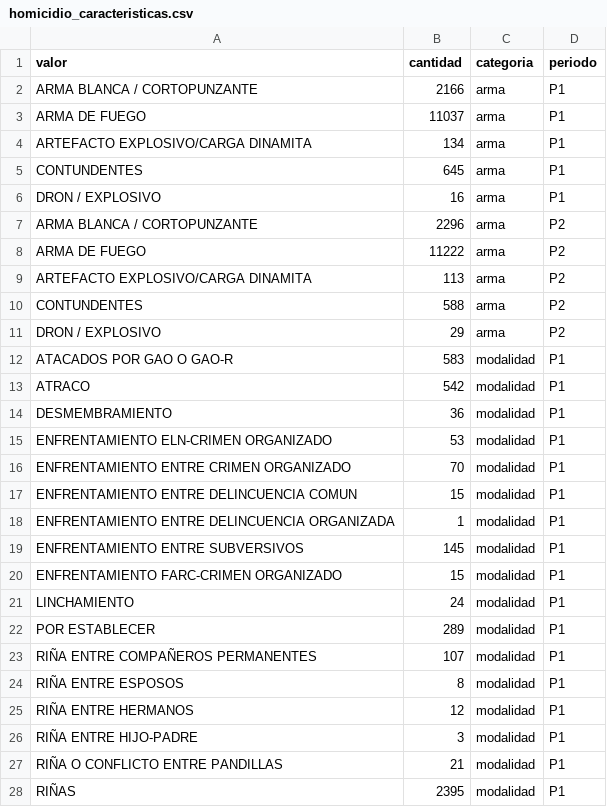
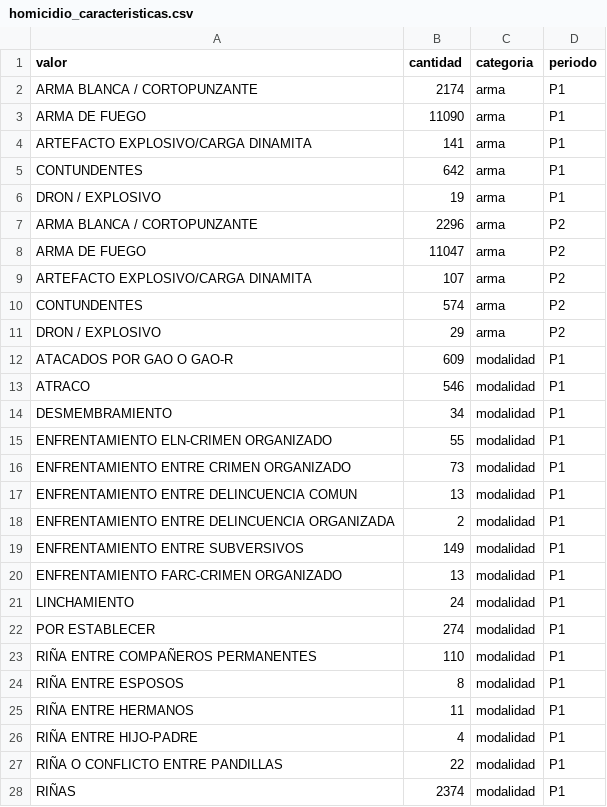
Before and after one commit to jafm5/lokby, a CSV file: datos/historias/seguridad/homicidio_caracteristicas.csv, drawn as a sheet; only a part is shown; the diff covers the shown part only.

```diff
--- a/datos/historias/seguridad/homicidio_caracteristicas.csv
+++ b/datos/historias/seguridad/homicidio_caracteristicas.csv
@@ -1,28 +1,28 @@
 valor,cantidad,categoria,periodo
-ARMA BLANCA / CORTOPUNZANTE,2166,arma,P1
-ARMA DE FUEGO,11037,arma,P1
-ARTEFACTO EXPLOSIVO/CARGA DINAMITA,134,arma,P1
-CONTUNDENTES,645,arma,P1
-DRON / EXPLOSIVO,16,arma,P1
+ARMA BLANCA / CORTOPUNZANTE,2174,arma,P1
+ARMA DE FUEGO,11090,arma,P1
+ARTEFACTO EXPLOSIVO/CARGA DINAMITA,141,arma,P1
+CONTUNDENTES,642,arma,P1
+DRON / EXPLOSIVO,19,arma,P1
 ARMA BLANCA / CORTOPUNZANTE,2296,arma,P2
-ARMA DE FUEGO,11222,arma,P2
-ARTEFACTO EXPLOSIVO/CARGA DINAMITA,113,arma,P2
-CONTUNDENTES,588,arma,P2
+ARMA DE FUEGO,11047,arma,P2
+ARTEFACTO EXPLOSIVO/CARGA DINAMITA,107,arma,P2
+CONTUNDENTES,574,arma,P2
 DRON / EXPLOSIVO,29,arma,P2
-ATACADOS POR GAO O GAO-R,583,modalidad,P1
-ATRACO,542,modalidad,P1
-DESMEMBRAMIENTO,36,modalidad,P1
-ENFRENTAMIENTO ELN-CRIMEN ORGANIZADO,53,modalidad,P1
-ENFRENTAMIENTO ENTRE CRIMEN ORGANIZADO,70,modalidad,P1
-ENFRENTAMIENTO ENTRE DELINCUENCIA COMUN,15,modalidad,P1
-ENFRENTAMIENTO ENTRE DELINCUENCIA ORGANIZADA,1,modalidad,P1
-ENFRENTAMIENTO ENTRE SUBVERSIVOS,145,modalidad,P1
-ENFRENTAMIENTO FARC-CRIMEN ORGANIZADO,15,modalidad,P1
+ATACADOS POR GAO O GAO-R,609,modalidad,P1
+ATRACO,546,modalidad,P1
+DESMEMBRAMIENTO,34,modalidad,P1
+ENFRENTAMIENTO ELN-CRIMEN ORGANIZADO,55,modalidad,P1
+ENFRENTAMIENTO ENTRE CRIMEN ORGANIZADO,73,modalidad,P1
+ENFRENTAMIENTO ENTRE DELINCUENCIA COMUN,13,modalidad,P1
+ENFRENTAMIENTO ENTRE DELINCUENCIA ORGANIZADA,2,modalidad,P1
+ENFRENTAMIENTO ENTRE SUBVERSIVOS,149,modalidad,P1
+ENFRENTAMIENTO FARC-CRIMEN ORGANIZADO,13,modalidad,P1
 LINCHAMIENTO,24,modalidad,P1
-POR ESTABLECER,289,modalidad,P1
-RIÑA ENTRE COMPAÑEROS PERMANENTES,107,modalidad,P1
+POR ESTABLECER,274,modalidad,P1
+RIÑA ENTRE COMPAÑEROS PERMANENTES,110,modalidad,P1
 RIÑA ENTRE ESPOSOS,8,modalidad,P1
-RIÑA ENTRE HERMANOS,12,modalidad,P1
-RIÑA ENTRE HIJO-PADRE,3,modalidad,P1
-RIÑA O CONFLICTO ENTRE PANDILLAS,21,modalidad,P1
-RIÑAS,2395,modalidad,P1
+RIÑA ENTRE HERMANOS,11,modalidad,P1
+RIÑA ENTRE HIJO-PADRE,4,modalidad,P1
+RIÑA O CONFLICTO ENTRE PANDILLAS,22,modalidad,P1
+RIÑAS,2374,modalidad,P1
```
Also changed, not shown: 30 edited cells elsewhere in this file, datos/historias/seguridad/departamentos.csv, datos/historias/seguridad/homicidio_modalidad_mensual.csv, 7 other files.
